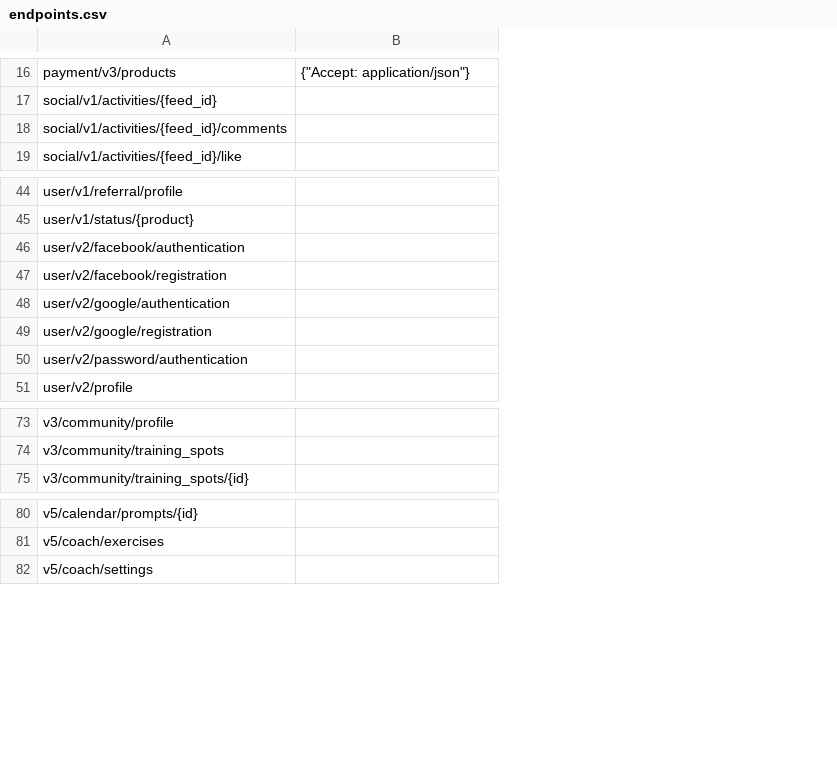
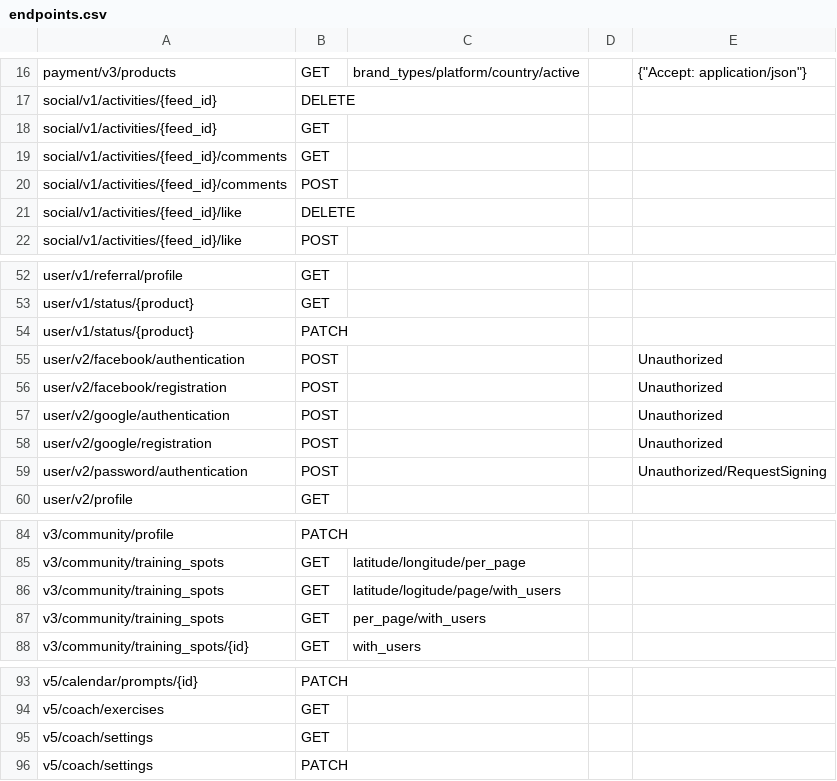
Before and after one commit to mkb79/freeletics-python, a CSV file: endpoints.csv, drawn as a sheet; only a part is shown, gaps mark what is left out; addresses are those after the commit; the diff covers the shown part only; the diff names each change by its address in the sheet, - before the commit and + after, or states it on an @@ line.

```diff
--- a/endpoints.csv
+++ b/endpoints.csv
+column B, rows 16-17: GET | DELETE; row 19: GET; row 22: POST; rows 52-53: GET | GET; rows 55-60: POST | POST | POST | POST | POST | GET; rows 84-85: PATCH | GET; row 88: GET; rows 93-94: PATCH | GET; row 96: PATCH
+column C, row 16: brand_types/platform/country/active; row 85: latitude/longitude/per_page; row 88: with_users
+column D, empty
+row 18: social/v1/activities/{feed_id} | GET
+row 20: social/v1/activities/{feed_id}/comments | POST
+row 21: social/v1/activities/{feed_id}/like | DELETE
+row 54: user/v1/status/{product} | PATCH
-E55:E58: (empty)
+E55:E58: Unauthorized
-E59: (empty)
+E59: Unauthorized/RequestSigning
+row 86: v3/community/training_spots | GET | latitude/logitude/page/with_users
+row 87: v3/community/training_spots | GET | per_page/with_users
+row 95: v5/coach/settings | GET
```
Also changed, not shown: 13 added rows, 3 removed rows and 13 edited cells elsewhere in this file.
